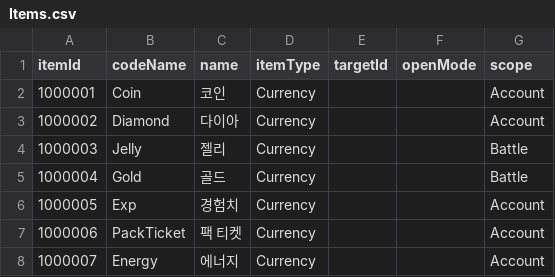
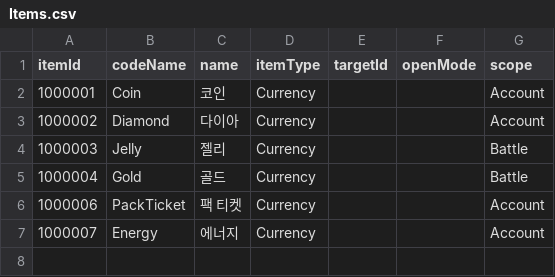
Before and after one commit to eundev00/SlimeTD-Data, a CSV file: Sheets/Items.csv, drawn as a sheet; the diff names each change by its address in the sheet, - before the commit and + after, or states it on an @@ line.

```diff
--- a/Sheets/Items.csv
+++ b/Sheets/Items.csv
-row 6: 1000005 | Exp | 경험치 | Currency |  |  | Account
```
Also changed, not shown: Sheets/Stages.csv, 3 other files.
